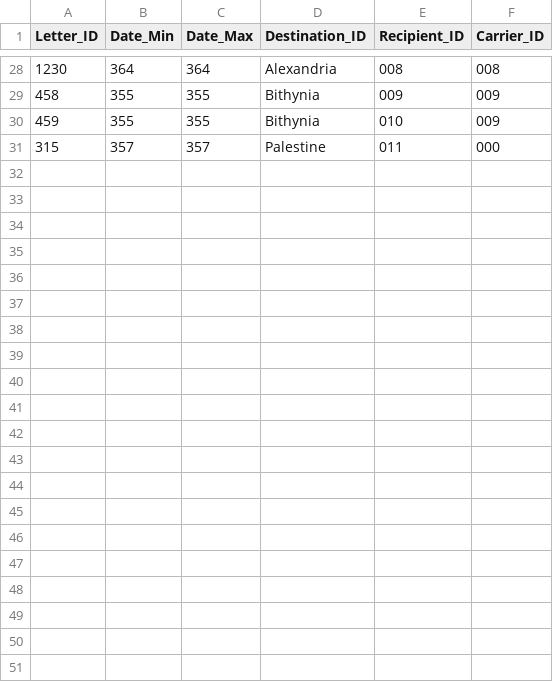
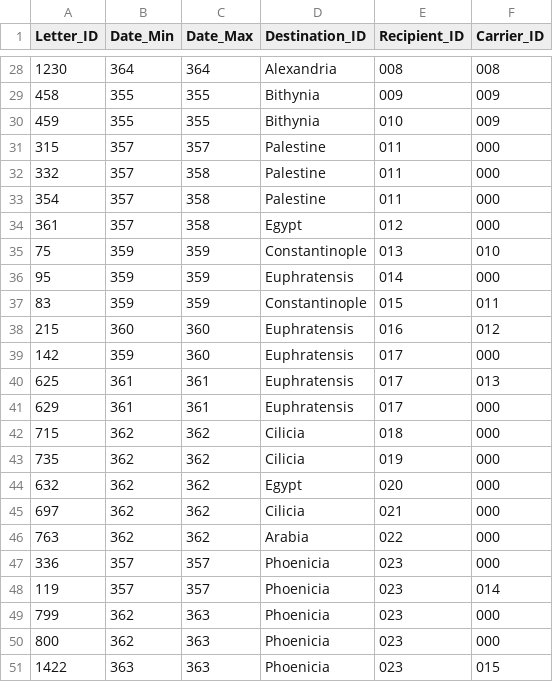
Before and after one commit to isaw-ga-3024/isaw-ga-3024.github.io, a CSV file: Papadimitriou-Mikael-mikepnyu/Libanius/Tables/CSV/Letter_Table.csv, drawn as a sheet; only a part is shown, gaps mark what is left out.

```diff
--- a/Papadimitriou-Mikael-mikepnyu/Libanius/Tables/CSV/Letter_Table.csv
+++ b/Papadimitriou-Mikael-mikepnyu/Libanius/Tables/CSV/Letter_Table.csv
@@ -31 +31,21 @@ Letter_ID,Date_Min,Date_Max,Destination_ID,Recipient_ID,Carrier_ID
 315,357,357,Palestine,011,000
+332,357,358,Palestine,011,000
+354,357,358,Palestine,011,000
+361,357,358,Egypt,012,000
+75,359,359,Constantinople,013,010
+95,359,359,Euphratensis,014,000
+83,359,359,Constantinople,015,011
+215,360,360,Euphratensis,016,012
+142,359,360,Euphratensis,017,000
+625,361,361,Euphratensis,017,013
+629,361,361,Euphratensis,017,000
+715,362,362,Cilicia,018,000
+735,362,362,Cilicia,019,000
+632,362,362,Egypt,020,000
+697,362,362,Cilicia,021,000
+763,362,362,Arabia,022,000
+336,357,357,Phoenicia,023,000
+119,357,357,Phoenicia,023,014
+799,362,363,Phoenicia,023,000
+800,362,363,Phoenicia,023,000
+1422,363,363,Phoenicia,023,015
```
Also changed, not shown: Papadimitriou-Mikael-mikepnyu/Libanius/Tables/CSV/Carrier_Table.csv, Papadimitriou-Mikael-mikepnyu/Libanius/Tables/CSV/Destination_Table.csv, 2 other files.
